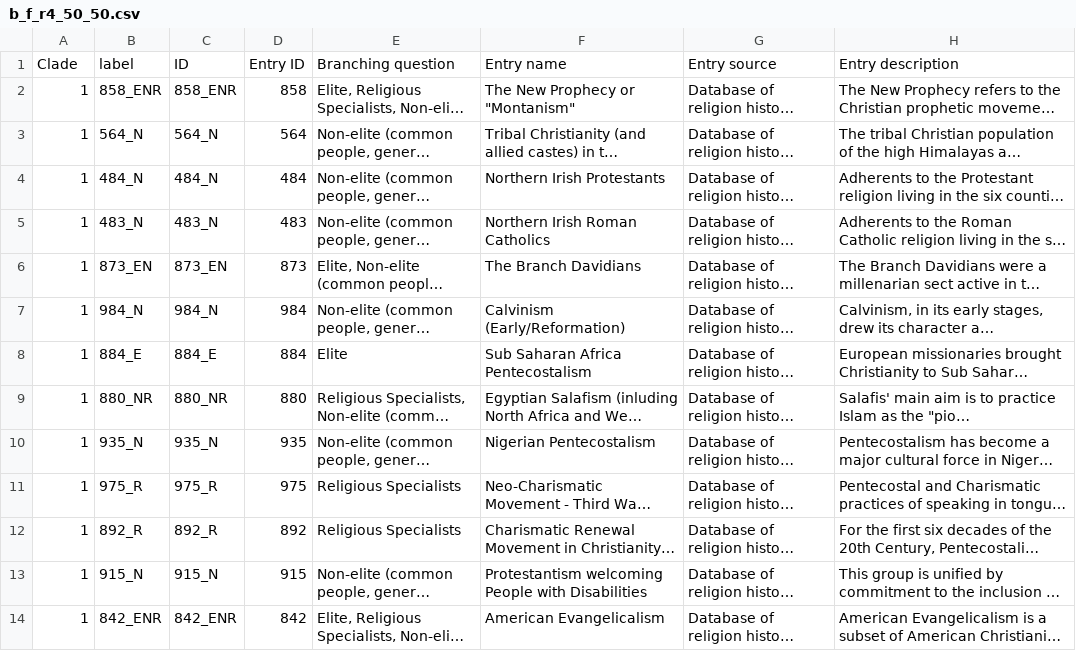
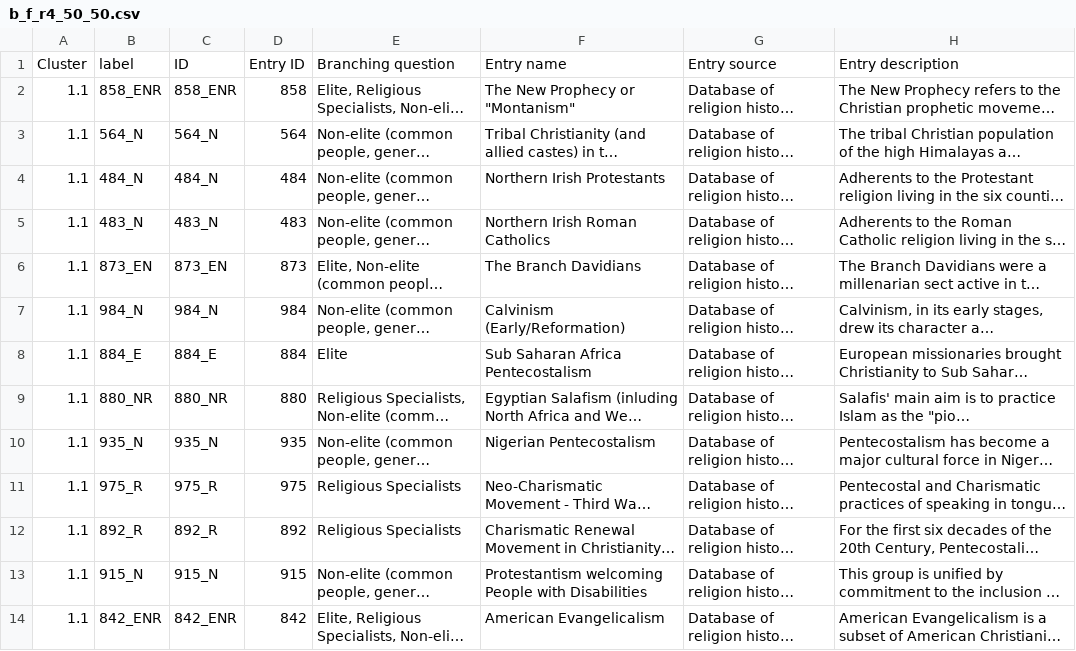
Before and after one commit to religionhistory/religion_taxonomy, a CSV file: data/clusters/b_f_r4_50_50.csv, drawn as a sheet; only a part is shown; long unchanged cells end in …; the diff covers the shown part only; the diff names each change by its address in the sheet, - before the commit and + after, or states it on an @@ line.

Commit message:
correct clade to cluster

```diff
--- a/data/clusters/b_f_r4_50_50.csv
+++ b/data/clusters/b_f_r4_50_50.csv
-A1: Clade
+A1: Cluster
-A2:A14: 1
+A2:A14: 1.1
```
Also changed, not shown: 158 edited cells elsewhere in this file.
